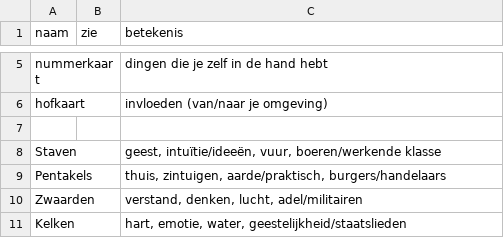
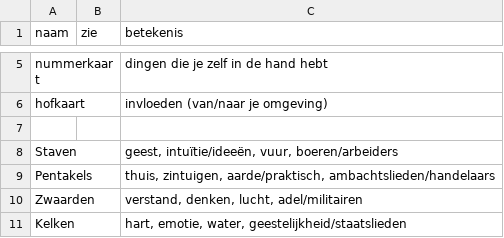
Before and after one commit to vrind-nl/tarot, a CSV file: symboliek.csv, drawn as a sheet; only a part is shown, gaps mark what is left out.

```diff
--- a/symboliek.csv
+++ b/symboliek.csv
@@ -7,4 +7,4 @@ hofkaart,,invloeden (van/naar je omgeving)
 ,,
-Staven,,"geest, intuïtie/ideeën, vuur, boeren/werkende klasse"
-Pentakels,,"thuis, zintuigen, aarde/praktisch, burgers/handelaars"
+Staven,,"geest, intuïtie/ideeën, vuur, boeren/arbeiders"
+Pentakels,,"thuis, zintuigen, aarde/praktisch, ambachtslieden/handelaars"
 Zwaarden,,"verstand, denken, lucht, adel/militairen"
```
Also changed, not shown: 3 other files.
